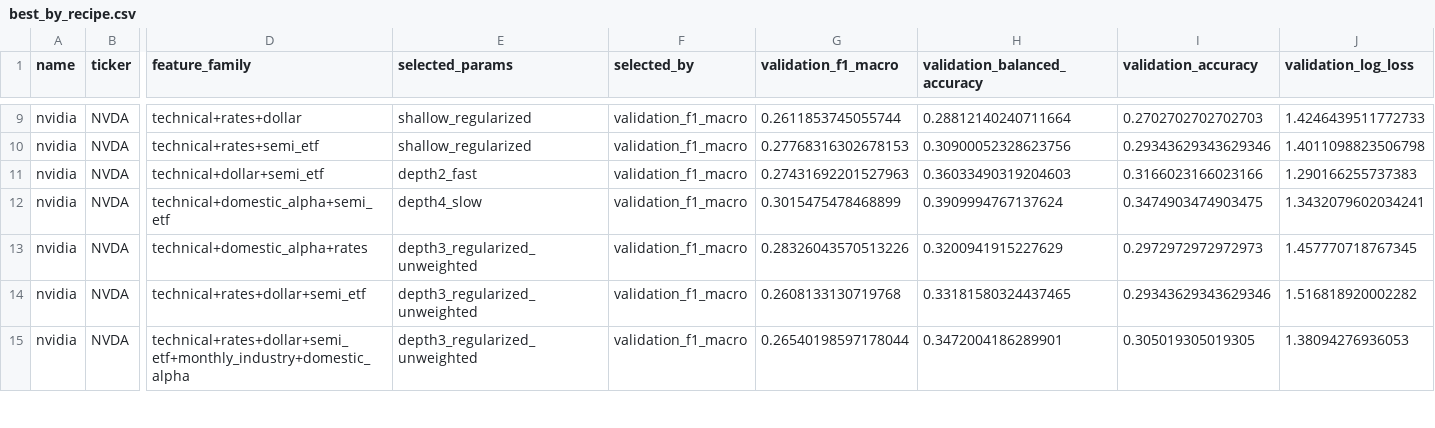
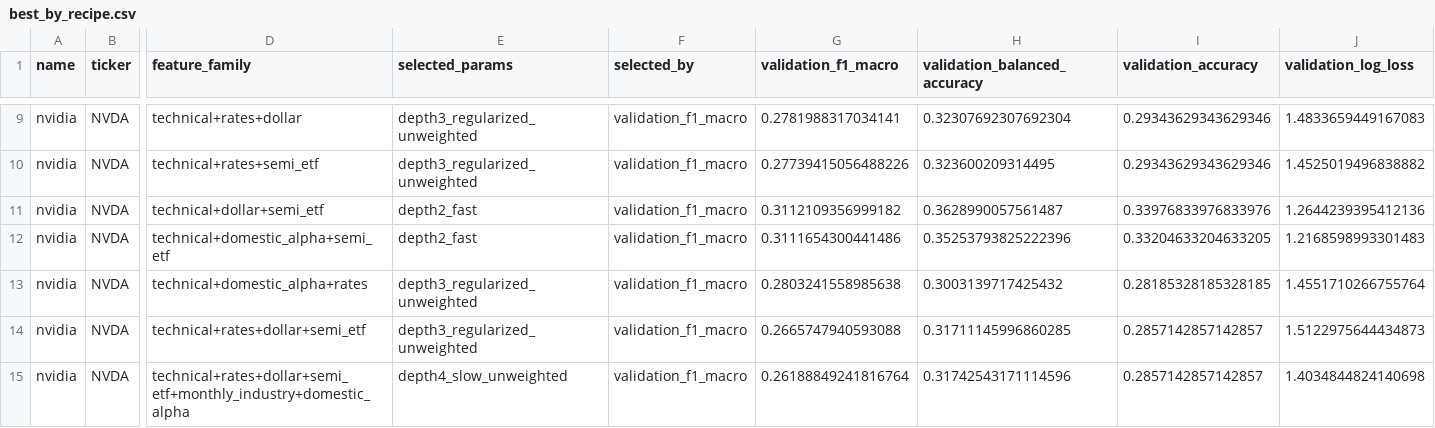
Before and after one commit to rladidgus/StockProject, a CSV file: outputs/results/technical_extended_search/best_by_recipe.csv, drawn as a sheet; only a part is shown, gaps mark what is left out; the diff covers the shown part only; the diff names each change by its address in the sheet, - before the commit and + after, or states it on an @@ line.

```diff
--- a/outputs/results/technical_extended_search/best_by_recipe.csv
+++ b/outputs/results/technical_extended_search/best_by_recipe.csv
-E9:E10 (selected_params): shallow_regularized
+E9:E10 (selected_params): depth3_regularized_unweighted
-G9 (validation_f1_macro): 0.2611853745055744
+G9 (validation_f1_macro): 0.2781988317034141
-H9 (validation_balanced_accuracy): 0.28812140240711664
+H9 (validation_balanced_accuracy): 0.32307692307692304
-I9 (validation_accuracy): 0.2702702702702703
+I9 (validation_accuracy): 0.29343629343629346
-J9 (validation_log_loss): 1.4246439511772733
+J9 (validation_log_loss): 1.4833659449167083
-G10 (validation_f1_macro): 0.27768316302678153
+G10 (validation_f1_macro): 0.27739415056488226
-H10 (validation_balanced_accuracy): 0.30900052328623756
+H10 (validation_balanced_accuracy): 0.323600209314495
-J10 (validation_log_loss): 1.4011098823506798
+J10 (validation_log_loss): 1.4525019496838882
-G11 (validation_f1_macro): 0.27431692201527963
+G11 (validation_f1_macro): 0.3112109356999182
-H11 (validation_balanced_accuracy): 0.36033490319204603
+H11 (validation_balanced_accuracy): 0.3628990057561487
-I11 (validation_accuracy): 0.3166023166023166
+I11 (validation_accuracy): 0.33976833976833976
-J11 (validation_log_loss): 1.290166255737383
+J11 (validation_log_loss): 1.2644239395412136
-E12 (selected_params): depth4_slow
+E12 (selected_params): depth2_fast
-G12 (validation_f1_macro): 0.3015475478468899
+G12 (validation_f1_macro): 0.3111654300441486
-H12 (validation_balanced_accuracy): 0.3909994767137624
+H12 (validation_balanced_accuracy): 0.35253793825222396
-I12 (validation_accuracy): 0.3474903474903475
+I12 (validation_accuracy): 0.33204633204633205
-J12 (validation_log_loss): 1.3432079602034241
+J12 (validation_log_loss): 1.2168598993301483
-G13 (validation_f1_macro): 0.28326043570513226
+G13 (validation_f1_macro): 0.2803241558985638
-H13 (validation_balanced_accuracy): 0.3200941915227629
+H13 (validation_balanced_accuracy): 0.3003139717425432
-I13 (validation_accuracy): 0.2972972972972973
+I13 (validation_accuracy): 0.28185328185328185
-J13 (validation_log_loss): 1.457770718767345
+J13 (validation_log_loss): 1.4551710266755764
-G14 (validation_f1_macro): 0.2608133130719768
+G14 (validation_f1_macro): 0.2665747940593088
-H14 (validation_balanced_accuracy): 0.33181580324437465
+H14 (validation_balanced_accuracy): 0.31711145996860285
-I14 (validation_accuracy): 0.29343629343629346
+I14 (validation_accuracy): 0.2857142857142857
-J14 (validation_log_loss): 1.516818920002282
+J14 (validation_log_loss): 1.5122975644434873
-E15 (selected_params): depth3_regularized_unweighted
+E15 (selected_params): depth4_slow_unweighted
-G15 (validation_f1_macro): 0.26540198597178044
+G15 (validation_f1_macro): 0.26188849241816764
-H15 (validation_balanced_accuracy): 0.3472004186289901
+H15 (validation_balanced_accuracy): 0.31742543171114596
-I15 (validation_accuracy): 0.305019305019305
+I15 (validation_accuracy): 0.2857142857142857
-J15 (validation_log_loss): 1.38094276936053
+J15 (validation_log_loss): 1.4034844824140698
```
Also changed, not shown: 168 edited cells elsewhere in this file, outputs/results/technical_extended_search/search_summary.csv, outputs/results/technical_extended_search/selected_by_ticker.csv, 4 other files.
